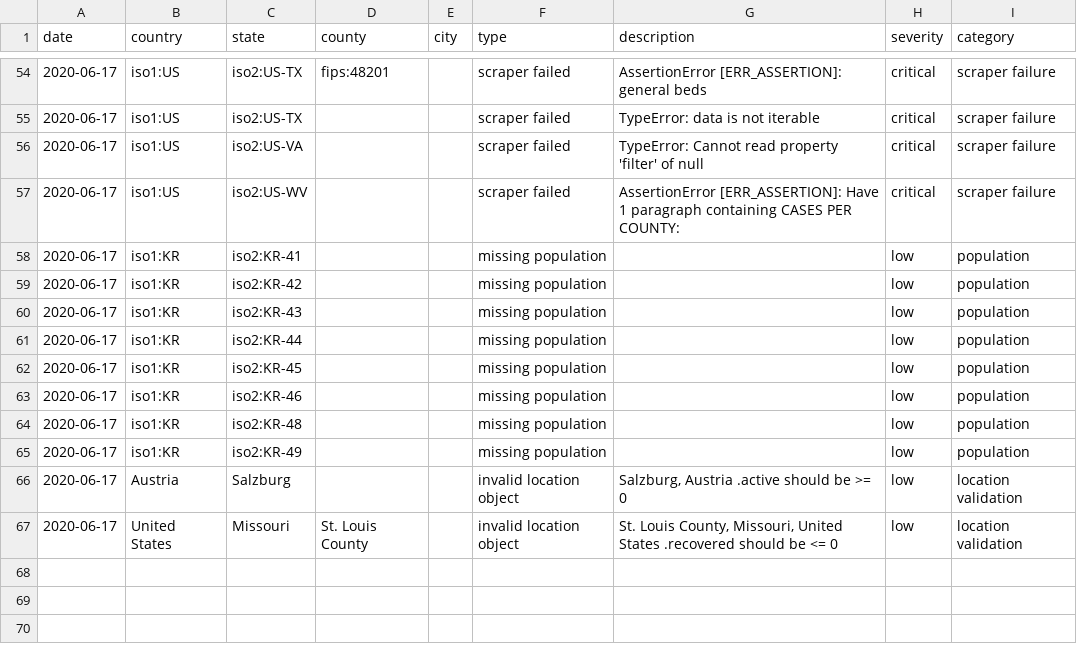
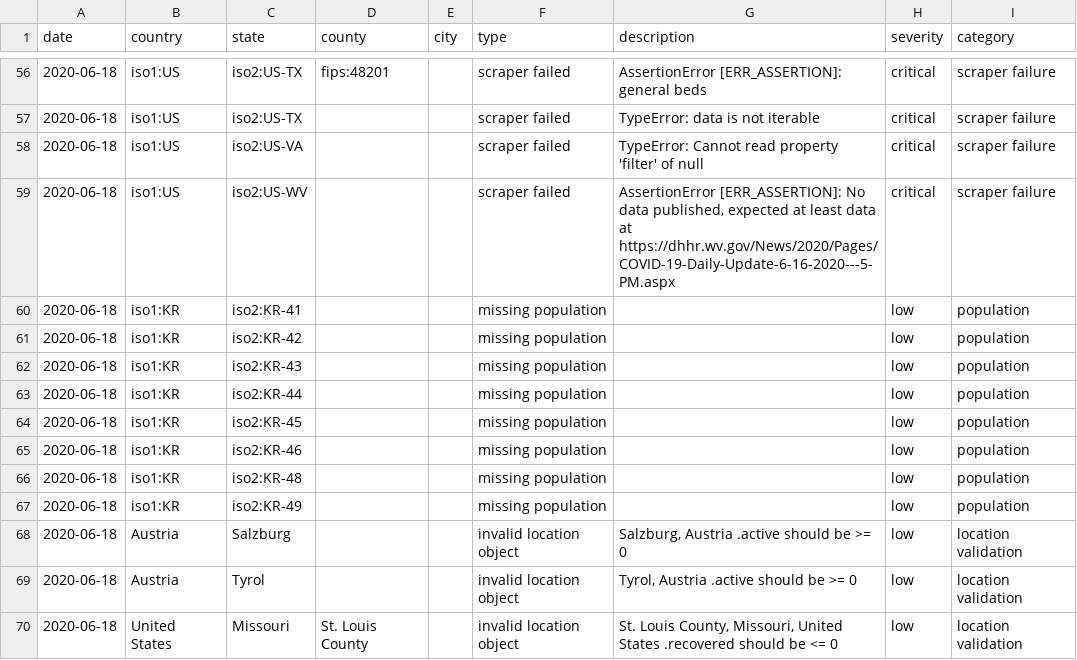
Before and after one commit to covidatlas/coronadatascraper, a CSV file: reports/crawler-report.csv, drawn as a sheet; only a part is shown, gaps mark what is left out; the diff covers the shown part only.

```diff
--- a/reports/crawler-report.csv
+++ b/reports/crawler-report.csv
@@ -54,14 +56,15 @@ date,country,state,county,city,type,description,severity,category
-2020-06-17,iso1:US,iso2:US-TX,fips:48201,,scraper failed,AssertionError [ERR_ASSERTION]: general beds,critical,scraper failure
-2020-06-17,iso1:US,iso2:US-TX,,,scraper failed,TypeError: data is not iterable,critical,scraper failure
-2020-06-17,iso1:US,iso2:US-VA,,,scraper failed,TypeError: Cannot read property 'filter' of null,critical,scraper failure
-2020-06-17,iso1:US,iso2:US-WV,,,scraper failed,AssertionError [ERR_ASSERTION]: Have 1 paragraph containing CASES PER COUNTY:,critical,scraper failure
-2020-06-17,iso1:KR,iso2:KR-41,,,missing population,,low,population
-2020-06-17,iso1:KR,iso2:KR-42,,,missing population,,low,population
-2020-06-17,iso1:KR,iso2:KR-43,,,missing population,,low,population
-2020-06-17,iso1:KR,iso2:KR-44,,,missing population,,low,population
-2020-06-17,iso1:KR,iso2:KR-45,,,missing population,,low,population
-2020-06-17,iso1:KR,iso2:KR-46,,,missing population,,low,population
-2020-06-17,iso1:KR,iso2:KR-48,,,missing population,,low,population
-2020-06-17,iso1:KR,iso2:KR-49,,,missing population,,low,population
-2020-06-17,Austria,Salzburg,,,invalid location object,"Salzburg, Austria .active should be >= 0",low,location validation
-2020-06-17,United States,Missouri,St. Louis County,,invalid location object,"St. Louis County, Missouri, United States .recovered should be <= 0",low,location validation
+2020-06-18,iso1:US,iso2:US-TX,fips:48201,,scraper failed,AssertionError [ERR_ASSERTION]: general beds,critical,scraper failure
+2020-06-18,iso1:US,iso2:US-TX,,,scraper failed,TypeError: data is not iterable,critical,scraper failure
+2020-06-18,iso1:US,iso2:US-VA,,,scraper failed,TypeError: Cannot read property 'filter' of null,critical,scraper failure
+2020-06-18,iso1:US,iso2:US-WV,,,scraper failed,"AssertionError [ERR_ASSERTION]: No data published, expected at least data at https://dhhr.wv.gov/News/2020/Pages/COVID-19-Daily-Update-6-16-2020---5-PM.aspx",critical,scraper failure
+2020-06-18,iso1:KR,iso2:KR-41,,,missing population,,low,population
+2020-06-18,iso1:KR,iso2:KR-42,,,missing population,,low,population
+2020-06-18,iso1:KR,iso2:KR-43,,,missing population,,low,population
+2020-06-18,iso1:KR,iso2:KR-44,,,missing population,,low,population
+2020-06-18,iso1:KR,iso2:KR-45,,,missing population,,low,population
+2020-06-18,iso1:KR,iso2:KR-46,,,missing population,,low,population
+2020-06-18,iso1:KR,iso2:KR-48,,,missing population,,low,population
+2020-06-18,iso1:KR,iso2:KR-49,,,missing population,,low,population
+2020-06-18,Austria,Salzburg,,,invalid location object,"Salzburg, Austria .active should be >= 0",low,location validation
+2020-06-18,Austria,Tyrol,,,invalid location object,"Tyrol, Austria .active should be >= 0",low,location validation
+2020-06-18,United States,Missouri,St. Louis County,,invalid location object,"St. Louis County, Missouri, United States .recovered should be <= 0",low,location validation
```
Also changed, not shown: 3 added rows, 1 removed row and 52 edited cells elsewhere in this file, 10 other files.
